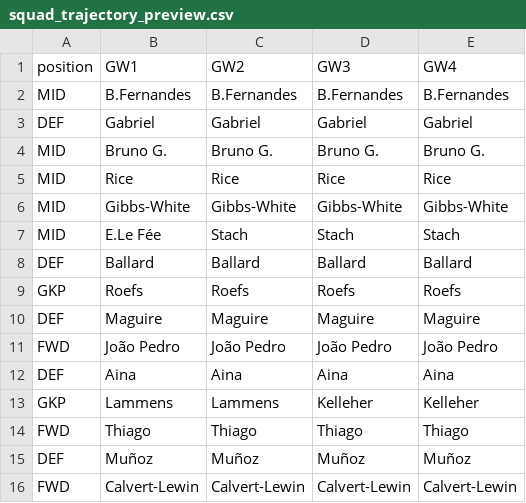
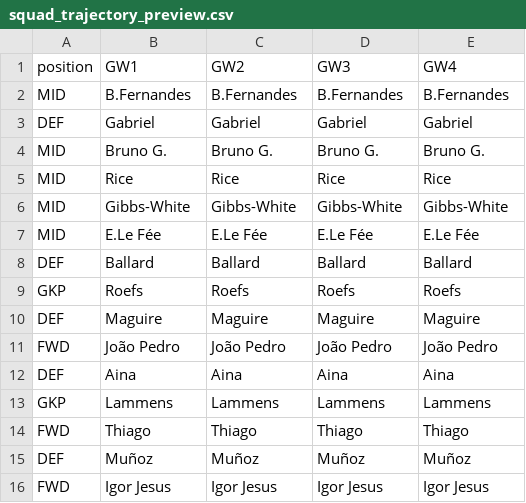
Before and after one commit to vinilop1114/gameweek-lab, a CSV file: data/processed/squad_trajectory_preview.csv, drawn as a sheet.

```diff
--- a/data/processed/squad_trajectory_preview.csv
+++ b/data/processed/squad_trajectory_preview.csv
@@ -6,3 +6,3 @@ MID,Rice,Rice,Rice,Rice
 MID,Gibbs-White,Gibbs-White,Gibbs-White,Gibbs-White
-MID,E.Le Fée,Stach,Stach,Stach
+MID,E.Le Fée,E.Le Fée,E.Le Fée,E.Le Fée
 DEF,Ballard,Ballard,Ballard,Ballard
@@ -12,5 +12,5 @@ FWD,João Pedro,João Pedro,João Pedro,João Pedro
 DEF,Aina,Aina,Aina,Aina
-GKP,Lammens,Lammens,Kelleher,Kelleher
+GKP,Lammens,Lammens,Lammens,Lammens
 FWD,Thiago,Thiago,Thiago,Thiago
 DEF,Muñoz,Muñoz,Muñoz,Muñoz
-FWD,Calvert-Lewin,Calvert-Lewin,Calvert-Lewin,Calvert-Lewin
+FWD,Igor Jesus,Igor Jesus,Igor Jesus,Igor Jesus
```
Also changed, not shown: data/processed/squad_recommendations.csv, my_team.csv, 3 other files.
